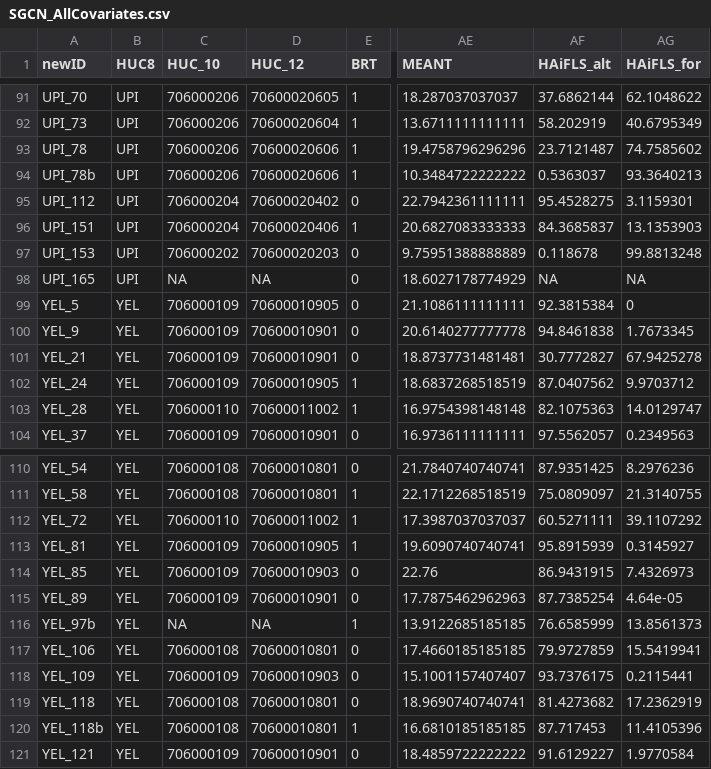
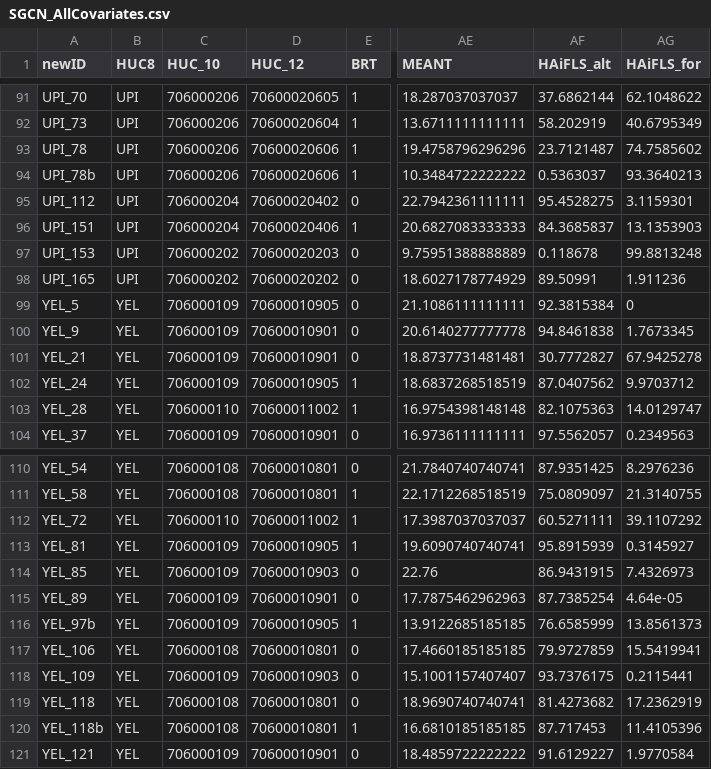
Before and after one commit to EEOB590A-Fall-2019/BKelly_Fishes, a CSV file: Data/Thesis/Tidy/SGCN_AllCovariates.csv, drawn as a sheet; only a part is shown, gaps mark what is left out; the diff names each change by its address in the sheet, - before the commit and + after, or states it on an @@ line.

Commit message:
SGCN analysis

```diff
--- a/Data/Thesis/Tidy/SGCN_AllCovariates.csv
+++ b/Data/Thesis/Tidy/SGCN_AllCovariates.csv
-C98 (HUC_10): NA
+C98 (HUC_10): 706000202
-D98 (HUC_12): NA
+D98 (HUC_12): 70600020202
-AF98 (HAiFLS_alt): NA
+AF98 (HAiFLS_alt): 89.50991
-AG98 (HAiFLS_for): NA
+AG98 (HAiFLS_for): 1.911236
-C116 (HUC_10): NA
+C116 (HUC_10): 706000109
-D116 (HUC_12): NA
+D116 (HUC_12): 70600010905
```
Also changed, not shown: 2 other files.
